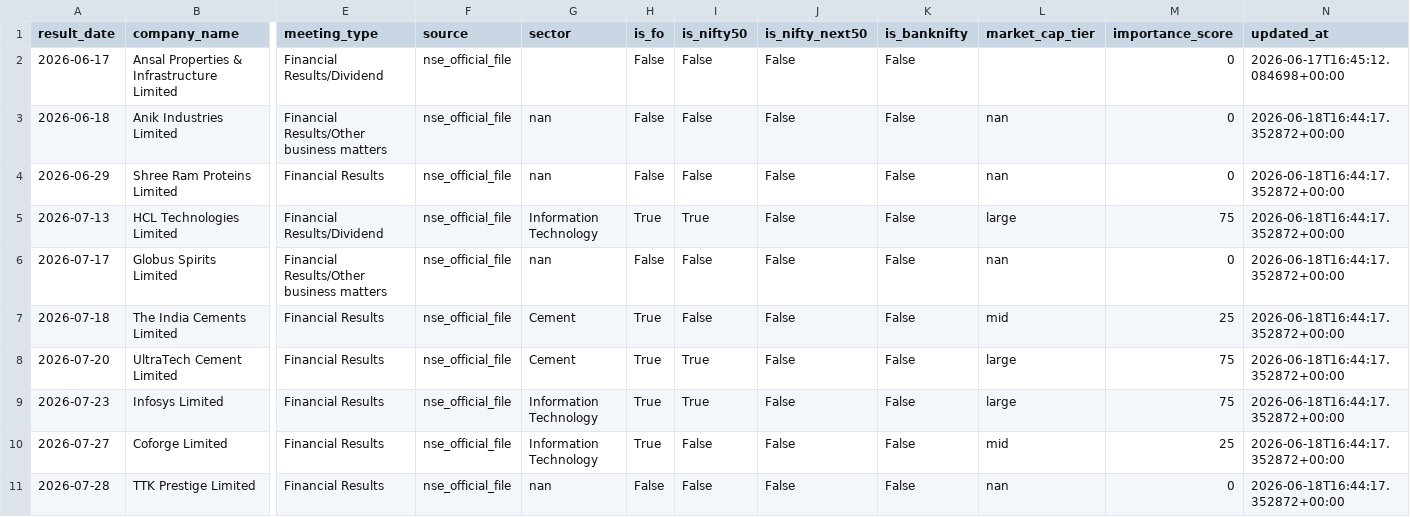
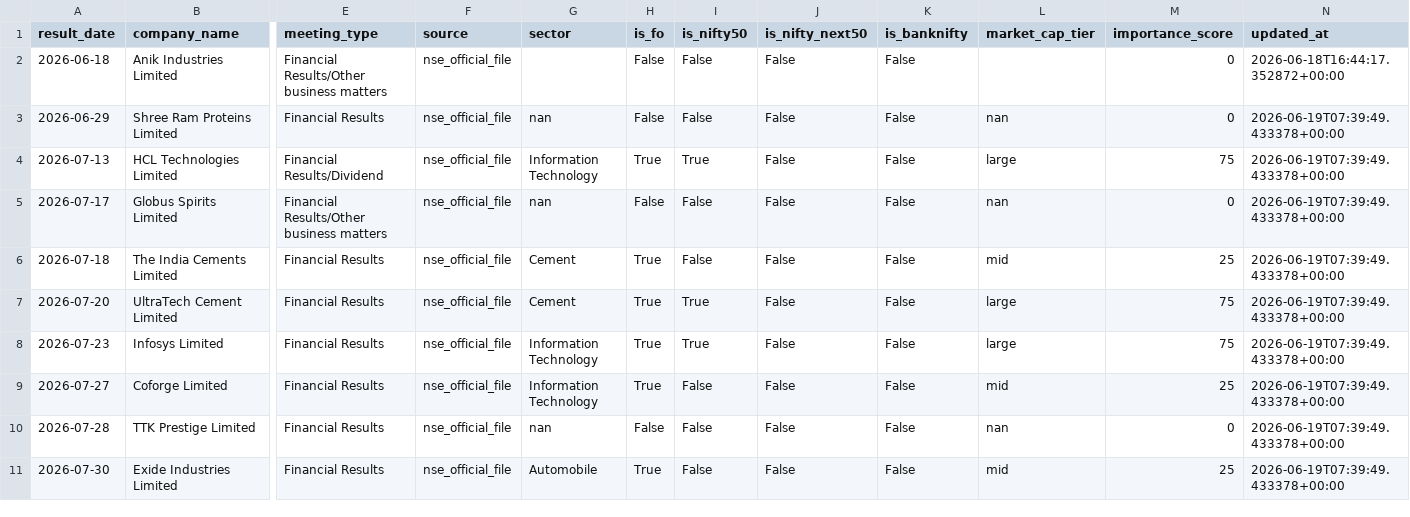
Before and after one commit to atharvagrawal28/fo_platform, a CSV file: data/earnings_calendar.csv, drawn as a sheet; only a part is shown, gaps mark what is left out; removed rows and columns are numbered as before the commit, all else as after; rows hold the shown columns only; the diff names each change by its address in the sheet, - before the commit and + after, or states it on an @@ line.

```diff
--- a/data/earnings_calendar.csv
+++ b/data/earnings_calendar.csv
-row 2: 2026-06-17 | Ansal Properties & Infrastructure Limited | Financial Results/Dividend | nse_official_file |  | False | False | False | False |  | 0 | 2026-06-17T16:45:12.084698+00:00
-G2 (sector): nan
+G2 (sector): (empty)
-L2 (market_cap_tier): nan
+L2 (market_cap_tier): (empty)
-N3:N10 (updated_at): 2026-06-18T16:44:17.352872+00:00
+N3:N10 (updated_at): 2026-06-19T07:39:49.433378+00:00
+row 11: 2026-07-30 | Exide Industries Limited | Financial Results | nse_official_file | Automobile | True | False | False | False | mid | 25 | 2026-06-19T07:39:49.433378+00:00
```
Also changed, not shown: 1 other file.
